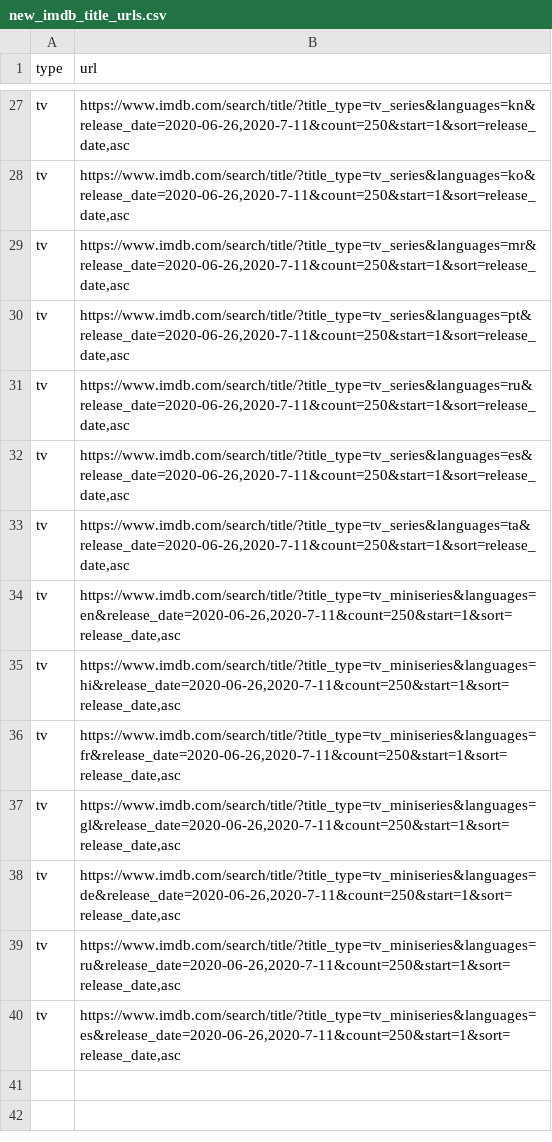
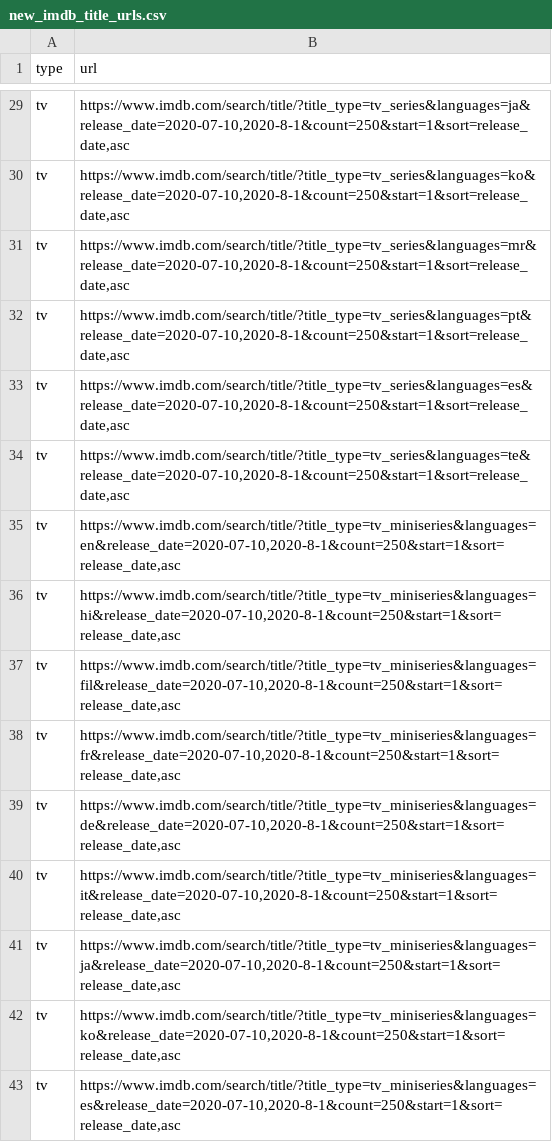
Before and after one commit to flibo-tech/data_pipelines, a CSV file: scraping_utilities/new_imdb_title_urls.csv, drawn as a sheet; only a part is shown, gaps mark what is left out; addresses are those after the commit; the diff covers the shown part only; the diff names each change by its address in the sheet, - before the commit and + after, or states it on an @@ line.

```diff
--- a/scraping_utilities/new_imdb_title_urls.csv
+++ b/scraping_utilities/new_imdb_title_urls.csv
-B29 (url): https://www.imdb.com/search/title/?title_type=tv_series&languages=kn&release_date=2020-06-26,2020-7-11&count=250&start=1&sort=release_date,asc
+B29 (url): https://www.imdb.com/search/title/?title_type=tv_series&languages=ja&release_date=2020-07-10,2020-8-1&count=250&start=1&sort=release_date,asc
-B30 (url): https://www.imdb.com/search/title/?title_type=tv_series&languages=ko&release_date=2020-06-26,2020-7-11&count=250&start=1&sort=release_date,asc
+B30 (url): https://www.imdb.com/search/title/?title_type=tv_series&languages=ko&release_date=2020-07-10,2020-8-1&count=250&start=1&sort=release_date,asc
-B31 (url): https://www.imdb.com/search/title/?title_type=tv_series&languages=mr&release_date=2020-06-26,2020-7-11&count=250&start=1&sort=release_date,asc
+B31 (url): https://www.imdb.com/search/title/?title_type=tv_series&languages=mr&release_date=2020-07-10,2020-8-1&count=250&start=1&sort=release_date,asc
-B32 (url): https://www.imdb.com/search/title/?title_type=tv_series&languages=pt&release_date=2020-06-26,2020-7-11&count=250&start=1&sort=release_date,asc
+B32 (url): https://www.imdb.com/search/title/?title_type=tv_series&languages=pt&release_date=2020-07-10,2020-8-1&count=250&start=1&sort=release_date,asc
-B33 (url): https://www.imdb.com/search/title/?title_type=tv_series&languages=ru&release_date=2020-06-26,2020-7-11&count=250&start=1&sort=release_date,asc
+B33 (url): https://www.imdb.com/search/title/?title_type=tv_series&languages=es&release_date=2020-07-10,2020-8-1&count=250&start=1&sort=release_date,asc
-B34 (url): https://www.imdb.com/search/title/?title_type=tv_series&languages=es&release_date=2020-06-26,2020-7-11&count=250&start=1&sort=release_date,asc
+B34 (url): https://www.imdb.com/search/title/?title_type=tv_series&languages=te&release_date=2020-07-10,2020-8-1&count=250&start=1&sort=release_date,asc
-B35 (url): https://www.imdb.com/search/title/?title_type=tv_series&languages=ta&release_date=2020-06-26,2020-7-11&count=250&start=1&sort=release_date,asc
+B35 (url): https://www.imdb.com/search/title/?title_type=tv_miniseries&languages=en&release_date=2020-07-10,2020-8-1&count=250&start=1&sort=release_date,asc
-B36 (url): https://www.imdb.com/search/title/?title_type=tv_miniseries&languages=en&release_date=2020-06-26,2020-7-11&count=250&start=1&sort=release_date,asc
+B36 (url): https://www.imdb.com/search/title/?title_type=tv_miniseries&languages=hi&release_date=2020-07-10,2020-8-1&count=250&start=1&sort=release_date,asc
-B37 (url): https://www.imdb.com/search/title/?title_type=tv_miniseries&languages=hi&release_date=2020-06-26,2020-7-11&count=250&start=1&sort=release_date,asc
+B37 (url): https://www.imdb.com/search/title/?title_type=tv_miniseries&languages=fil&release_date=2020-07-10,2020-8-1&count=250&start=1&sort=release_date,asc
-B38 (url): https://www.imdb.com/search/title/?title_type=tv_miniseries&languages=fr&release_date=2020-06-26,2020-7-11&count=250&start=1&sort=release_date,asc
+B38 (url): https://www.imdb.com/search/title/?title_type=tv_miniseries&languages=fr&release_date=2020-07-10,2020-8-1&count=250&start=1&sort=release_date,asc
-B39 (url): https://www.imdb.com/search/title/?title_type=tv_miniseries&languages=gl&release_date=2020-06-26,2020-7-11&count=250&start=1&sort=release_date,asc
+B39 (url): https://www.imdb.com/search/title/?title_type=tv_miniseries&languages=de&release_date=2020-07-10,2020-8-1&count=250&start=1&sort=release_date,asc
-B40 (url): https://www.imdb.com/search/title/?title_type=tv_miniseries&languages=de&release_date=2020-06-26,2020-7-11&count=250&start=1&sort=release_date,asc
+B40 (url): https://www.imdb.com/search/title/?title_type=tv_miniseries&languages=it&release_date=2020-07-10,2020-8-1&count=250&start=1&sort=release_date,asc
-B41 (url): https://www.imdb.com/search/title/?title_type=tv_miniseries&languages=ru&release_date=2020-06-26,2020-7-11&count=250&start=1&sort=release_date,asc
+B41 (url): https://www.imdb.com/search/title/?title_type=tv_miniseries&languages=ja&release_date=2020-07-10,2020-8-1&count=250&start=1&sort=release_date,asc
+row 42: tv | https://www.imdb.com/search/title/?title_type=tv_miniseries&languages=ko&release_date=2020-07-10,2020-8-1&count=250&start=1&sort=release_date,asc
-B43 (url): https://www.imdb.com/search/title/?title_type=tv_miniseries&languages=es&release_date=2020-06-26,2020-7-11&count=250&start=1&sort=release_date,asc
+B43 (url): https://www.imdb.com/search/title/?title_type=tv_miniseries&languages=es&release_date=2020-07-10,2020-8-1&count=250&start=1&sort=release_date,asc
```
Also changed, not shown: 2 added rows and 25 edited cells elsewhere in this file, 2 other files.
